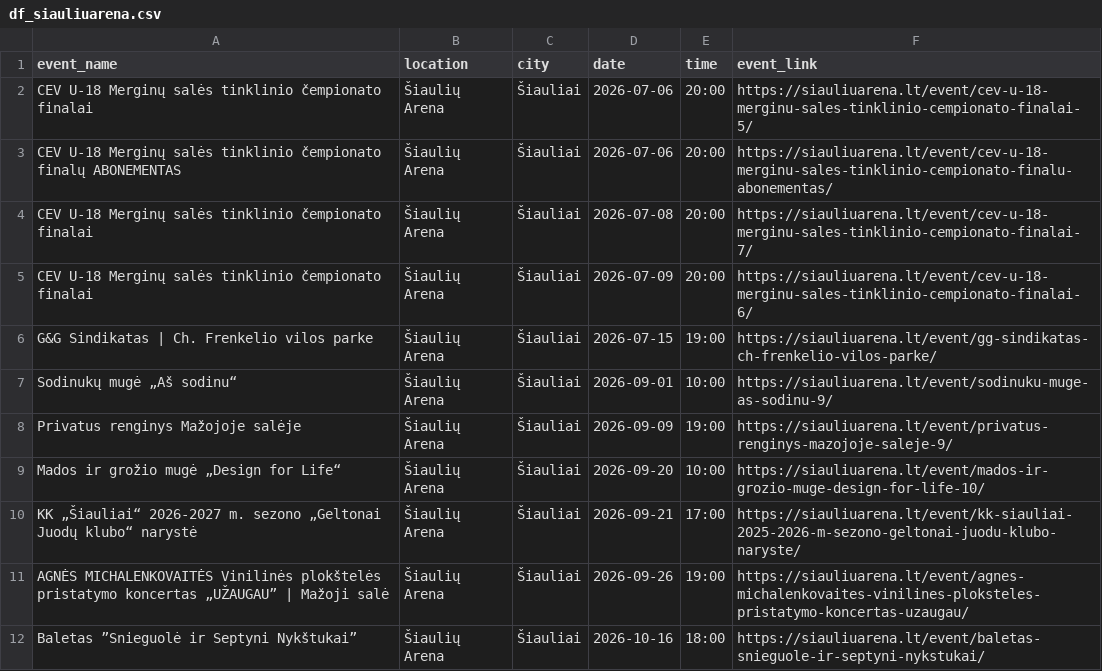
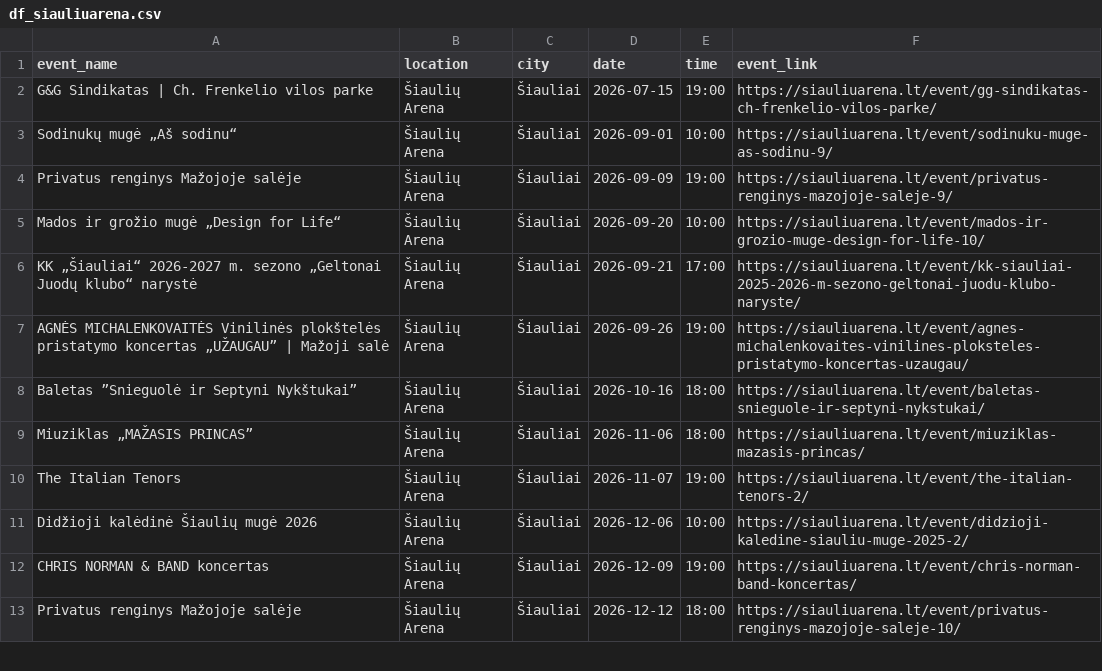
Before and after one commit to sauliusmikelionis-bolt/event_scraper, a CSV file: output/df_siauliuarena.csv, drawn as a sheet; only a part is shown; the shorter side is filled out with more unchanged rows; the diff names each change by its address in the sheet, - before the commit and + after, or states it on an @@ line.

```diff
--- a/output/df_siauliuarena.csv
+++ b/output/df_siauliuarena.csv
-row 2: CEV U-18 Merginų salės tinklinio čempionato finalai | Šiaulių Arena | Šiauliai | 2026-07-06 | 20:00 | https://siauliuarena.lt/event/cev-u-18-merginu-sales-tinklinio-cempionato-finalai-5/
-row 3: CEV U-18 Merginų salės tinklinio čempionato finalų ABONEMENTAS | Šiaulių Arena | Šiauliai | 2026-07-06 | 20:00 | https://siauliuarena.lt/event/cev-u-18-merginu-sales-tinklinio-cempionato-finalu-abonementas/
-row 4: CEV U-18 Merginų salės tinklinio čempionato finalai | Šiaulių Arena | Šiauliai | 2026-07-08 | 20:00 | https://siauliuarena.lt/event/cev-u-18-merginu-sales-tinklinio-cempionato-finalai-7/
-row 5: CEV U-18 Merginų salės tinklinio čempionato finalai | Šiaulių Arena | Šiauliai | 2026-07-09 | 20:00 | https://siauliuarena.lt/event/cev-u-18-merginu-sales-tinklinio-cempionato-finalai-6/
```
Also changed, not shown: output/df_bilietai_lt.csv, output/df_twinsbet.csv, 4 other files.
